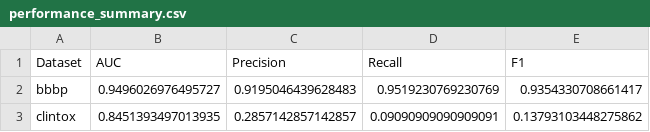
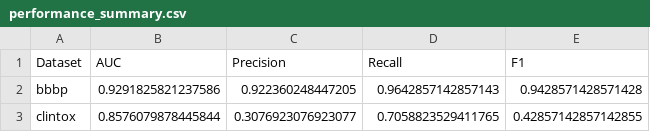
Before and after one commit to digital-molecules/Neuricular, a CSV file: results/performance_summary.csv, drawn as a sheet.

```diff
--- a/results/performance_summary.csv
+++ b/results/performance_summary.csv
@@ -1,3 +1,3 @@
 Dataset,AUC,Precision,Recall,F1
-bbbp,0.9496026976495727,0.9195046439628483,0.9519230769230769,0.9354330708661417
-clintox,0.8451393497013935,0.2857142857142857,0.09090909090909091,0.13793103448275862
+bbbp,0.9291825821237586,0.922360248447205,0.9642857142857143,0.9428571428571428
+clintox,0.8576079878445844,0.3076923076923077,0.7058823529411765,0.42857142857142855
```
Also changed, not shown: results/cns_reference_validation.csv, 5 other files.
